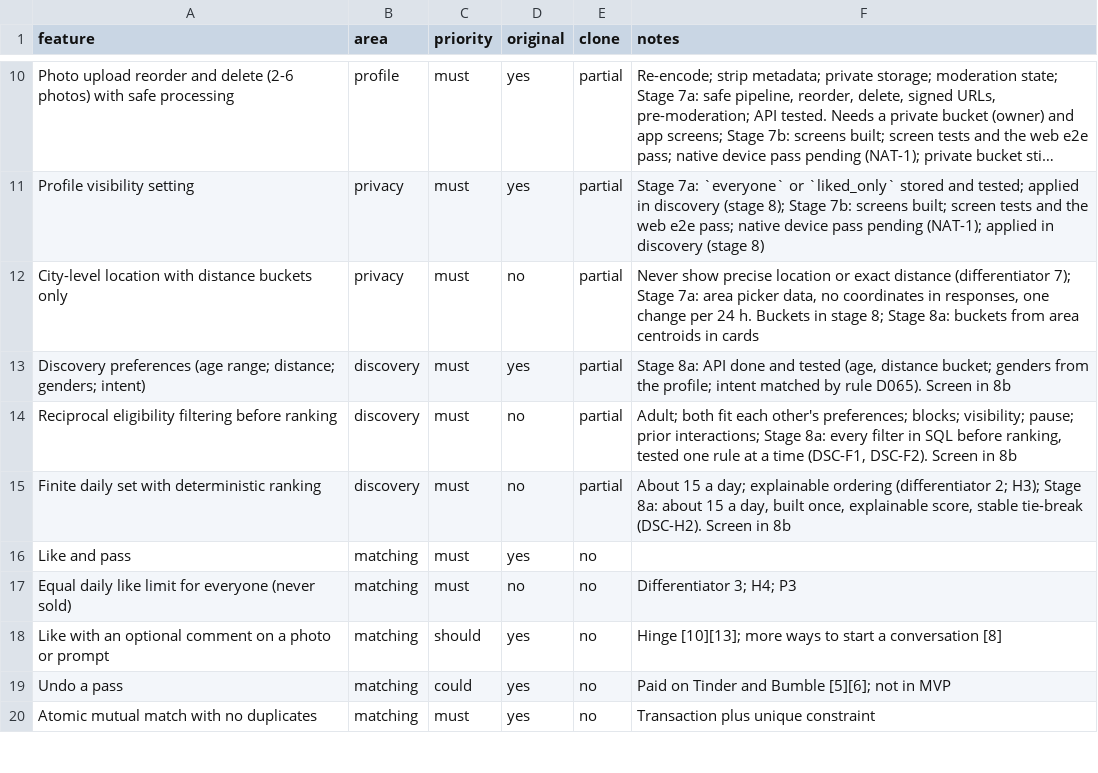
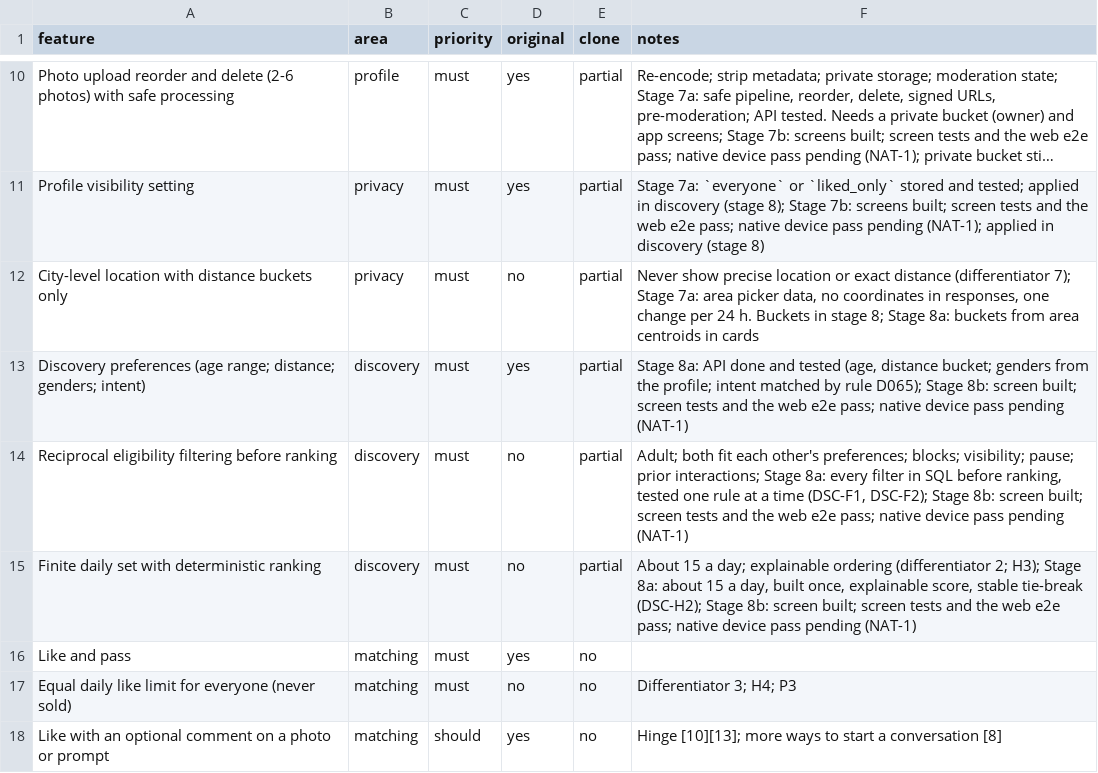
Before and after one commit to 24f3004602/dating-app, a CSV file: replica/features.csv, drawn as a sheet; only a part is shown, gaps mark what is left out; the shorter side is filled out with more unchanged rows; long unchanged cells end in ….

```diff
--- a/replica/features.csv
+++ b/replica/features.csv
@@ -12,5 +12,5 @@ Profile visibility setting,privacy,must,yes,partial,Stage 7a: `everyone` or `lik
 City-level location with distance buckets only,privacy,must,no,partial,"Never show precise location or exact distance (differentiator 7); Stage 7a: area picker data, no coordinates in responses, one change per 24 h. Buckets in stage 8; Stage 8a: buckets from area centroids in cards"
-Discovery preferences (age range; distance; genders; intent),discovery,must,yes,partial,"Stage 8a: API done and tested (age, distance bucket; genders from the profile; intent matched by rule D065). Screen in 8b"
-Reciprocal eligibility filtering before ranking,discovery,must,no,partial,"Adult; both fit each other's preferences; blocks; visibility; pause; prior interactions; Stage 8a: every filter in SQL before ranking, tested one rule at a time (DSC-F1, DSC-F2). Screen in 8b"
-Finite daily set with deterministic ranking,discovery,must,no,partial,"About 15 a day; explainable ordering (differentiator 2; H3); Stage 8a: about 15 a day, built once, explainable score, stable tie-break (DSC-H2). Screen in 8b"
+Discovery preferences (age range; distance; genders; intent),discovery,must,yes,partial,"Stage 8a: API done and tested (age, distance bucket; genders from the profile; intent matched by rule D065); Stage 8b: screen built; screen tests and the web e2e pass; native device pass pending (NAT-1)"
+Reciprocal eligibility filtering before ranking,discovery,must,no,partial,"Adult; both fit each other's preferences; blocks; visibility; pause; prior interactions; Stage 8a: every filter in SQL before ranking, tested one rule at a time (DSC-F1, DSC-F2); Stage 8b: screen built; screen tests and the web e2e pass; native device pass pending (NAT-1)"
+Finite daily set with deterministic ranking,discovery,must,no,partial,"About 15 a day; explainable ordering (differentiator 2; H3); Stage 8a: about 15 a day, built once, explainable score, stable tie-break (DSC-H2); Stage 8b: screen built; screen tests and the web e2e pass; native device pass pending (NAT-1)"
 Like and pass,matching,must,yes,no,
```
Also changed, not shown: 15 other files.
